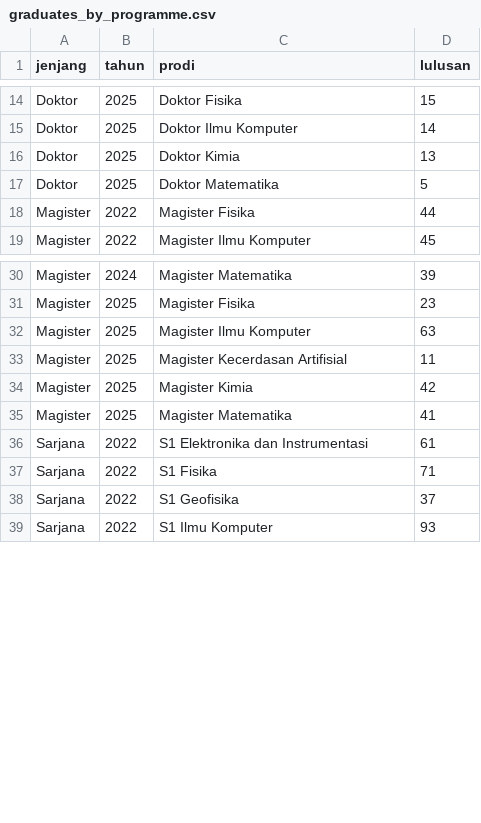
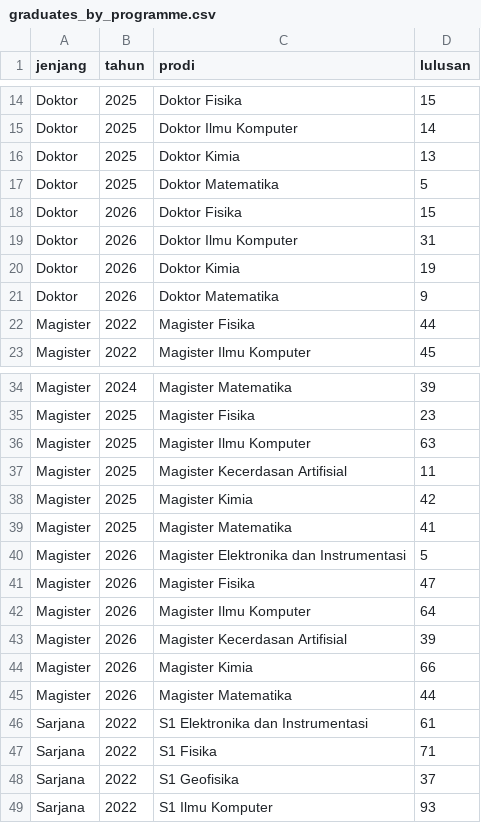
Before and after one commit to kristonova/laporan-dekan-2026, a CSV file: public/data/graduates_by_programme.csv, drawn as a sheet; only a part is shown, gaps mark what is left out; the diff names each change by its address in the sheet, - before the commit and + after, or states it on an @@ line.

Commit message:
Add new data files for lecturer ratios, partnership revenues, and school MoU statistics
- Created CSV and JSON files for lecturer ratios, including overall and by department metrics.
- Added partnership revenue data in various formats, detailing contracts, billing, and departmental contributions.
- Introduced school MoU statistics, capturing session data and status of schools in the network.
- Included derived data files for lecturer ratios and partnership revenues for further analysis.

```diff
--- a/public/data/graduates_by_programme.csv
+++ b/public/data/graduates_by_programme.csv
+row 18: Doktor | 2026 | Doktor Fisika | 15
+row 19: Doktor | 2026 | Doktor Ilmu Komputer | 31
+row 20: Doktor | 2026 | Doktor Kimia | 19
+row 21: Doktor | 2026 | Doktor Matematika | 9
+row 40: Magister | 2026 | Magister Elektronika dan Instrumentasi | 5
+row 41: Magister | 2026 | Magister Fisika | 47
+row 42: Magister | 2026 | Magister Ilmu Komputer | 64
+row 43: Magister | 2026 | Magister Kecerdasan Artifisial | 39
+row 44: Magister | 2026 | Magister Kimia | 66
+row 45: Magister | 2026 | Magister Matematika | 44
```
Also changed, not shown: public/data/graduates_profile.csv, public/data/lecturers_positions.csv, 48 other files.
